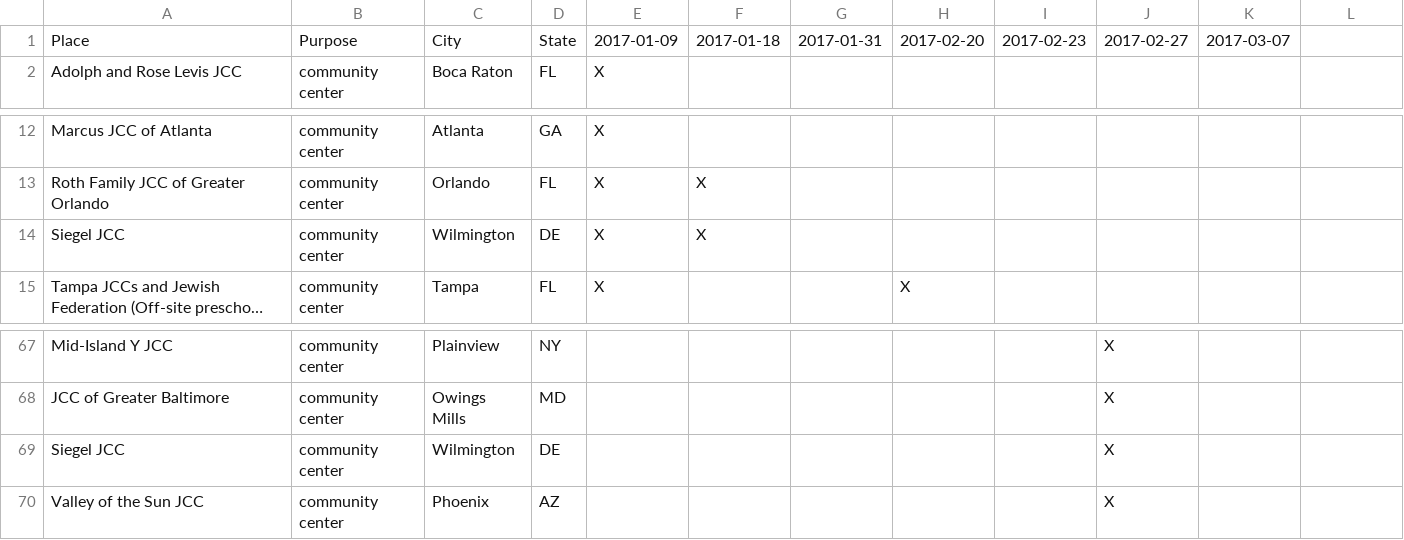
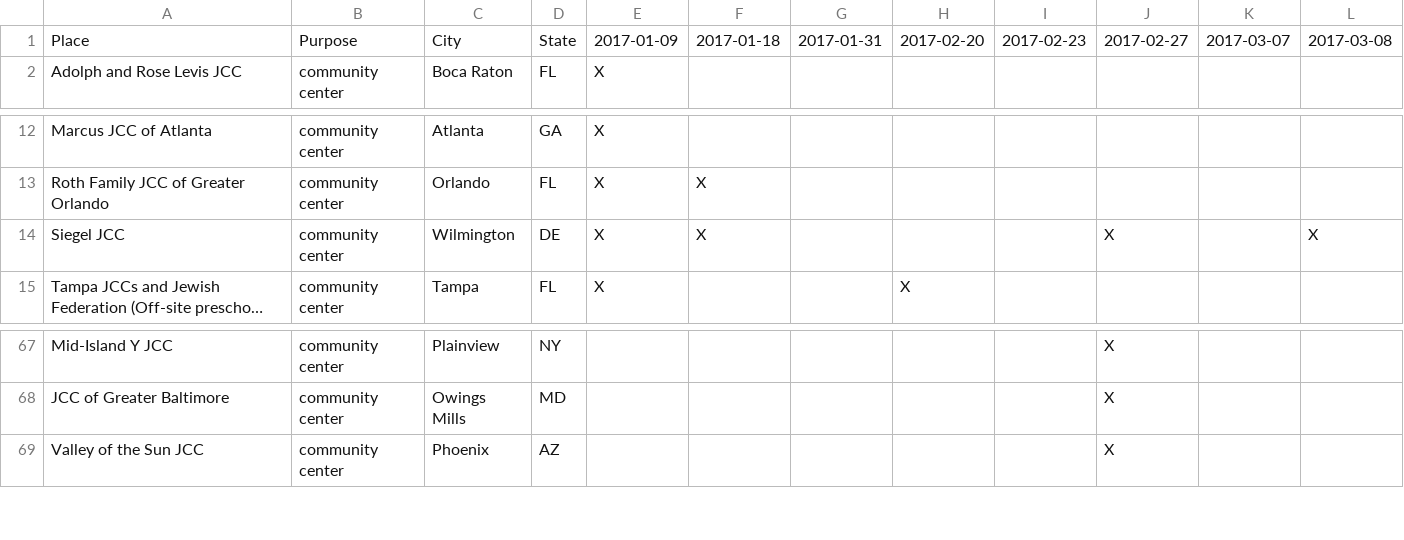
Before and after one commit to huffpostdata/jcc-bomb-threats, a TSV file: app/google-sheets/threats.tsv, drawn as a sheet; only a part is shown, gaps mark what is left out; long unchanged cells end in …; the diff names each change by its address in the sheet, - before the commit and + after, or states it on an @@ line.

Commit message:
update-google-sheets

```diff
--- a/app/google-sheets/threats.tsv
+++ b/app/google-sheets/threats.tsv
-L1: (empty)
+L1: 2017-03-08
-J14: (empty)
+J14: X
-L14: (empty)
+L14: X
-row 69: Siegel JCC | community center | Wilmington | DE |  |  |  |  |  | X
```
